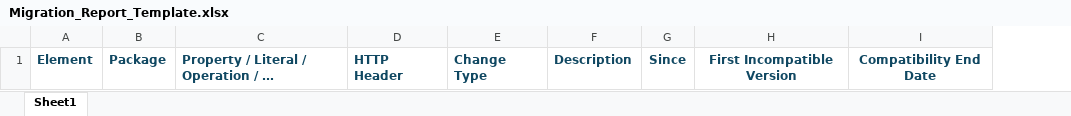
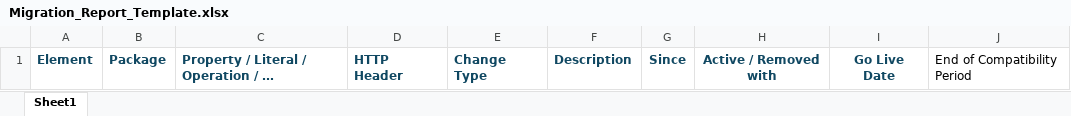
Before and after one commit to anaptecs/jeaf-generator, an Excel workbook: jeaf-generator/src/main/resources/Migration_Report_Template.xlsx, sheet Sheet1, drawn as a sheet; values as stored, in another font and other column widths than the file's, no borders; table styles not drawn; removed rows and columns are numbered as before the commit, all else as after; the diff names each change by its address in the sheet, - before the commit and + after, or states it on an @@ line.

```diff
--- a/jeaf-generator/src/main/resources/Migration_Report_Template.xlsx (sheet Sheet1)
+++ b/jeaf-generator/src/main/resources/Migration_Report_Template.xlsx (sheet Sheet1)
-column H, row 1: First Incompatible Version
-column I, row 1: Compatibility End Date
+column H, row 1: Active / Removed with
+column I, row 1: Go Live Date
+column J, row 1: End of Compatibility Period
```
Also changed, not shown: Java_Deprecation_Report.xlsx, jeaf-generator-test-deprecation-report/src-gen/main/resources/Breaking_Changes.xlsx, 12 other files.
